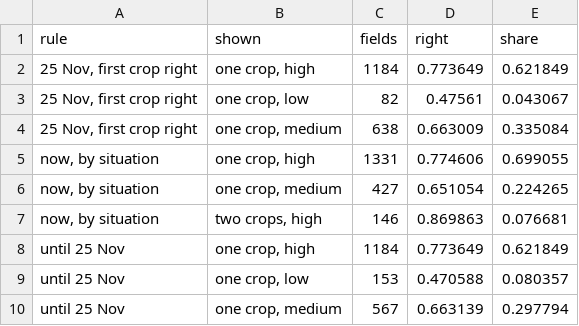
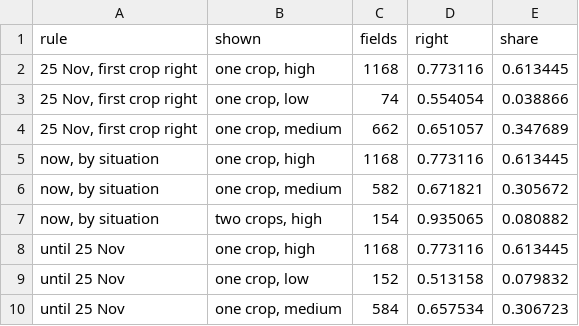
Before and after one commit to ishimwethierryhenry/agri-decision-support-rwanda, a CSV file: 01-crop-recommendation/reports/map_confidence/replay_tested_fields.csv, drawn as a sheet.

```diff
--- a/01-crop-recommendation/reports/map_confidence/replay_tested_fields.csv
+++ b/01-crop-recommendation/reports/map_confidence/replay_tested_fields.csv
@@ -1,10 +1,10 @@
 rule,shown,fields,right,share
-"25 Nov, first crop right","one crop, high",1184,0.773649,0.621849
-"25 Nov, first crop right","one crop, low",82,0.47561,0.043067
-"25 Nov, first crop right","one crop, medium",638,0.663009,0.335084
-"now, by situation","one crop, high",1331,0.774606,0.699055
-"now, by situation","one crop, medium",427,0.651054,0.224265
-"now, by situation","two crops, high",146,0.869863,0.076681
-until 25 Nov,"one crop, high",1184,0.773649,0.621849
-until 25 Nov,"one crop, low",153,0.470588,0.080357
-until 25 Nov,"one crop, medium",567,0.663139,0.297794
+"25 Nov, first crop right","one crop, high",1168,0.773116,0.613445
+"25 Nov, first crop right","one crop, low",74,0.554054,0.038866
+"25 Nov, first crop right","one crop, medium",662,0.651057,0.347689
+"now, by situation","one crop, high",1168,0.773116,0.613445
+"now, by situation","one crop, medium",582,0.671821,0.305672
+"now, by situation","two crops, high",154,0.935065,0.080882
+until 25 Nov,"one crop, high",1168,0.773116,0.613445
+until 25 Nov,"one crop, low",152,0.513158,0.079832
+until 25 Nov,"one crop, medium",584,0.657534,0.306723
```
Also changed, not shown: 01-crop-recommendation/reports/map_confidence/confidence_table.csv, 01-crop-recommendation/reports/map_confidence/map_grid_summary.csv, 29 other files.
